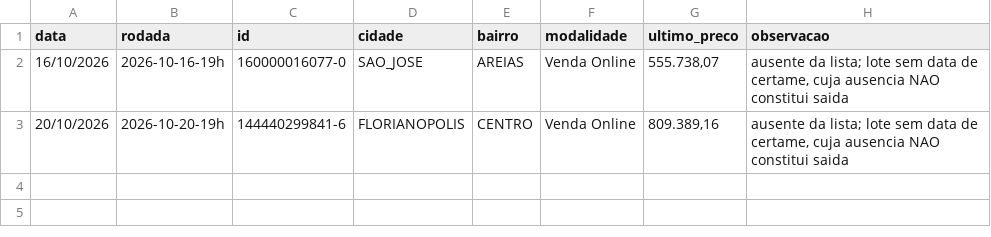
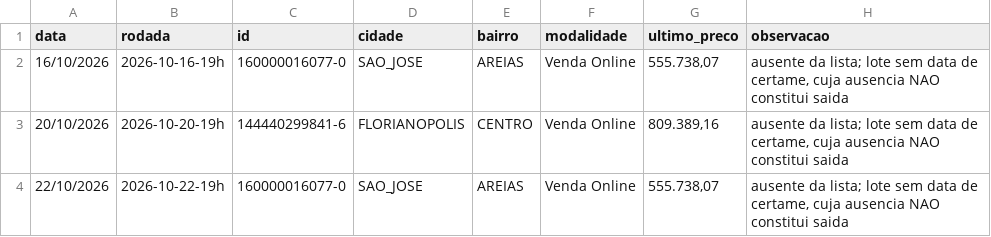
Before and after one commit to Loui-5795/Luiz-Arthur, a CSV file: dados/ausencias-venda-online.csv, drawn as a sheet.

```diff
--- a/dados/ausencias-venda-online.csv
+++ b/dados/ausencias-venda-online.csv
@@ -3 +3,2 @@ data;rodada;id;cidade;bairro;modalidade;ultimo_preco;observacao
 20/10/2026;2026-10-20-19h;144440299841-6;FLORIANOPOLIS;CENTRO;Venda Online;809.389,16;"ausente da lista; lote sem data de certame, cuja ausencia NAO constitui saida"
+22/10/2026;2026-10-22-19h;160000016077-0;SAO_JOSE;AREIAS;Venda Online;555.738,07;"ausente da lista; lote sem data de certame, cuja ausencia NAO constitui saida"
```
Also changed, not shown: pipeline.csv, 6 other files.
